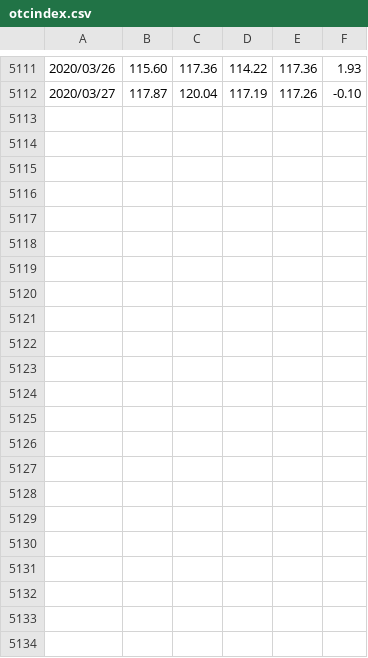
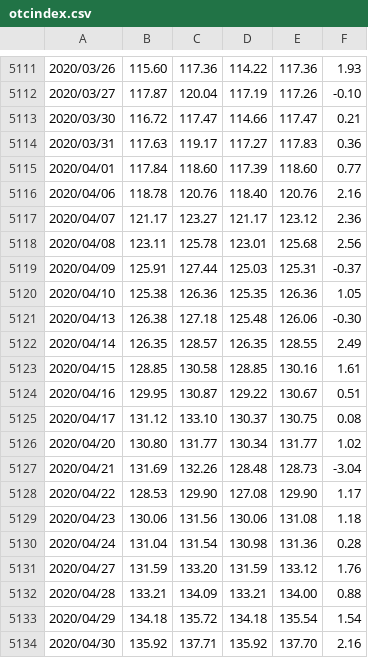
Before and after one commit to f121t2917/mi_5mins_hist, a CSV file: otcindex.csv, drawn as a sheet; only a part is shown, gaps mark what is left out; the diff names each change by its address in the sheet, - before the commit and + after, or states it on an @@ line.

```diff
--- a/otcindex.csv
+++ b/otcindex.csv
+row 5113: 2020/03/30 | 116.72 | 117.47 | 114.66 | 117.47 | 0.21
+row 5114: 2020/03/31 | 117.63 | 119.17 | 117.27 | 117.83 | 0.36
+row 5115: 2020/04/01 | 117.84 | 118.60 | 117.39 | 118.60 | 0.77
+row 5116: 2020/04/06 | 118.78 | 120.76 | 118.40 | 120.76 | 2.16
+row 5117: 2020/04/07 | 121.17 | 123.27 | 121.17 | 123.12 | 2.36
+row 5118: 2020/04/08 | 123.11 | 125.78 | 123.01 | 125.68 | 2.56
+row 5119: 2020/04/09 | 125.91 | 127.44 | 125.03 | 125.31 | -0.37
+row 5120: 2020/04/10 | 125.38 | 126.36 | 125.35 | 126.36 | 1.05
+row 5121: 2020/04/13 | 126.38 | 127.18 | 125.48 | 126.06 | -0.30
+row 5122: 2020/04/14 | 126.35 | 128.57 | 126.35 | 128.55 | 2.49
+row 5123: 2020/04/15 | 128.85 | 130.58 | 128.85 | 130.16 | 1.61
+row 5124: 2020/04/16 | 129.95 | 130.87 | 129.22 | 130.67 | 0.51
+row 5125: 2020/04/17 | 131.12 | 133.10 | 130.37 | 130.75 | 0.08
+row 5126: 2020/04/20 | 130.80 | 131.77 | 130.34 | 131.77 | 1.02
+row 5127: 2020/04/21 | 131.69 | 132.26 | 128.48 | 128.73 | -3.04
+row 5128: 2020/04/22 | 128.53 | 129.90 | 127.08 | 129.90 | 1.17
+row 5129: 2020/04/23 | 130.06 | 131.56 | 130.06 | 131.08 | 1.18
+row 5130: 2020/04/24 | 131.04 | 131.54 | 130.98 | 131.36 | 0.28
+row 5131: 2020/04/27 | 131.59 | 133.20 | 131.59 | 133.12 | 1.76
+row 5132: 2020/04/28 | 133.21 | 134.09 | 133.21 | 134.00 | 0.88
+row 5133: 2020/04/29 | 134.18 | 135.72 | 134.18 | 135.54 | 1.54
+row 5134: 2020/04/30 | 135.92 | 137.71 | 135.92 | 137.70 | 2.16
```
Also changed, not shown: taiex.csv.
